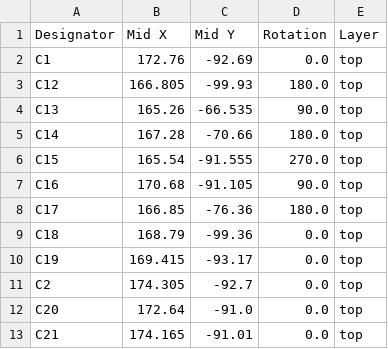
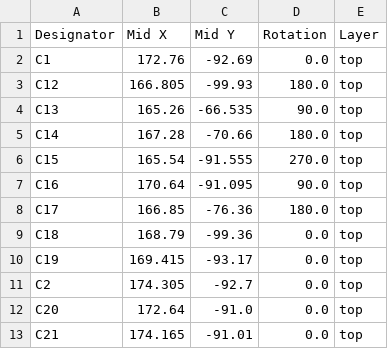
Before and after one commit to shourya2007mittal-hub/Hybrid-Pico, a CSV file: Production/positions.csv, drawn as a sheet; only a part is shown; the diff covers the shown part only.

```diff
--- a/Production/positions.csv
+++ b/Production/positions.csv
@@ -6,3 +6,3 @@ C14,167.28,-70.66,180.0,top
 C15,165.54,-91.555,270.0,top
-C16,170.68,-91.105,90.0,top
+C16,170.64,-91.095,90.0,top
 C17,166.85,-76.36,180.0,top
```
Also changed, not shown: 13 added rows and 2 removed rows elsewhere in this file, Production/bom.csv, Production/designators.csv, 2 other files.
